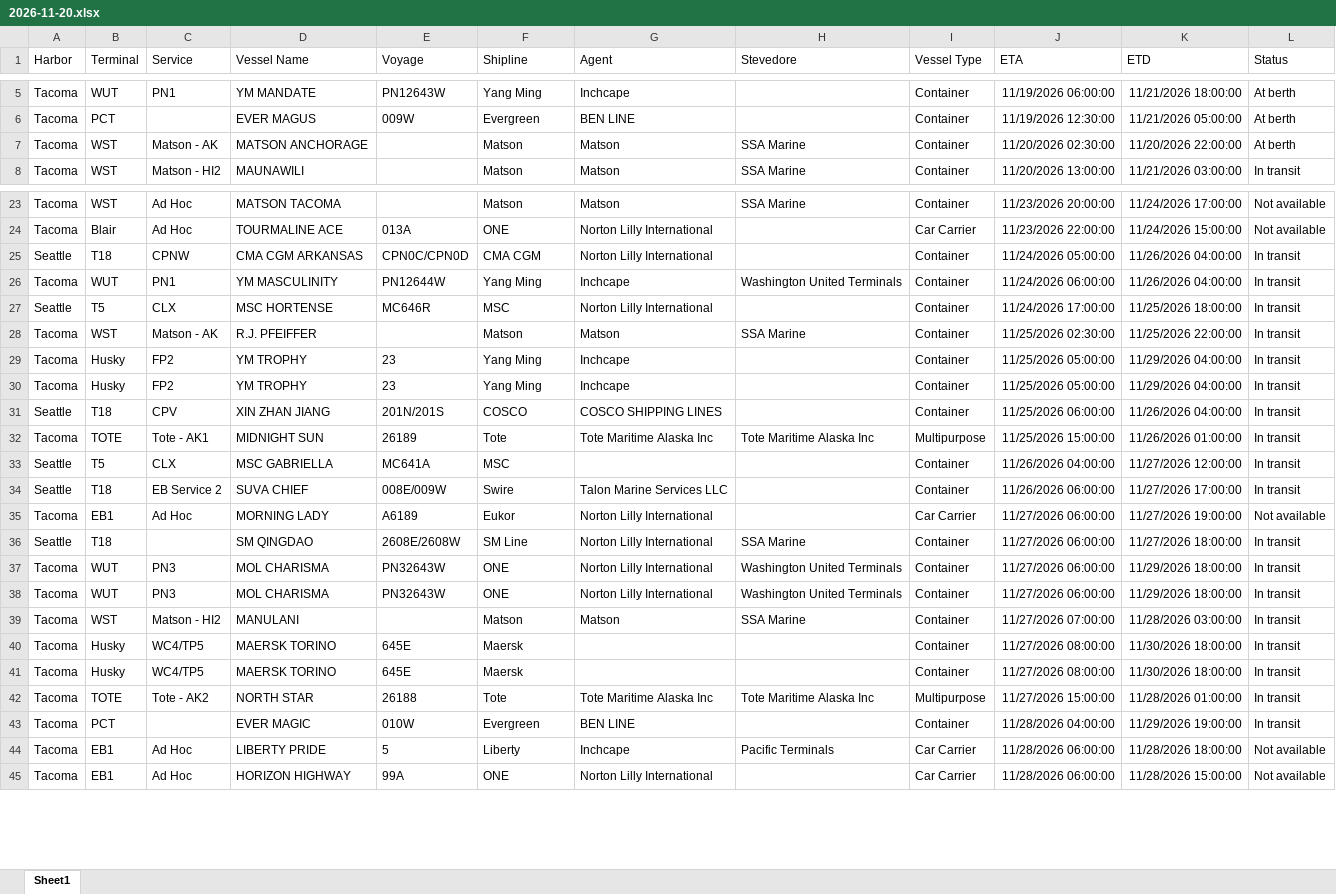
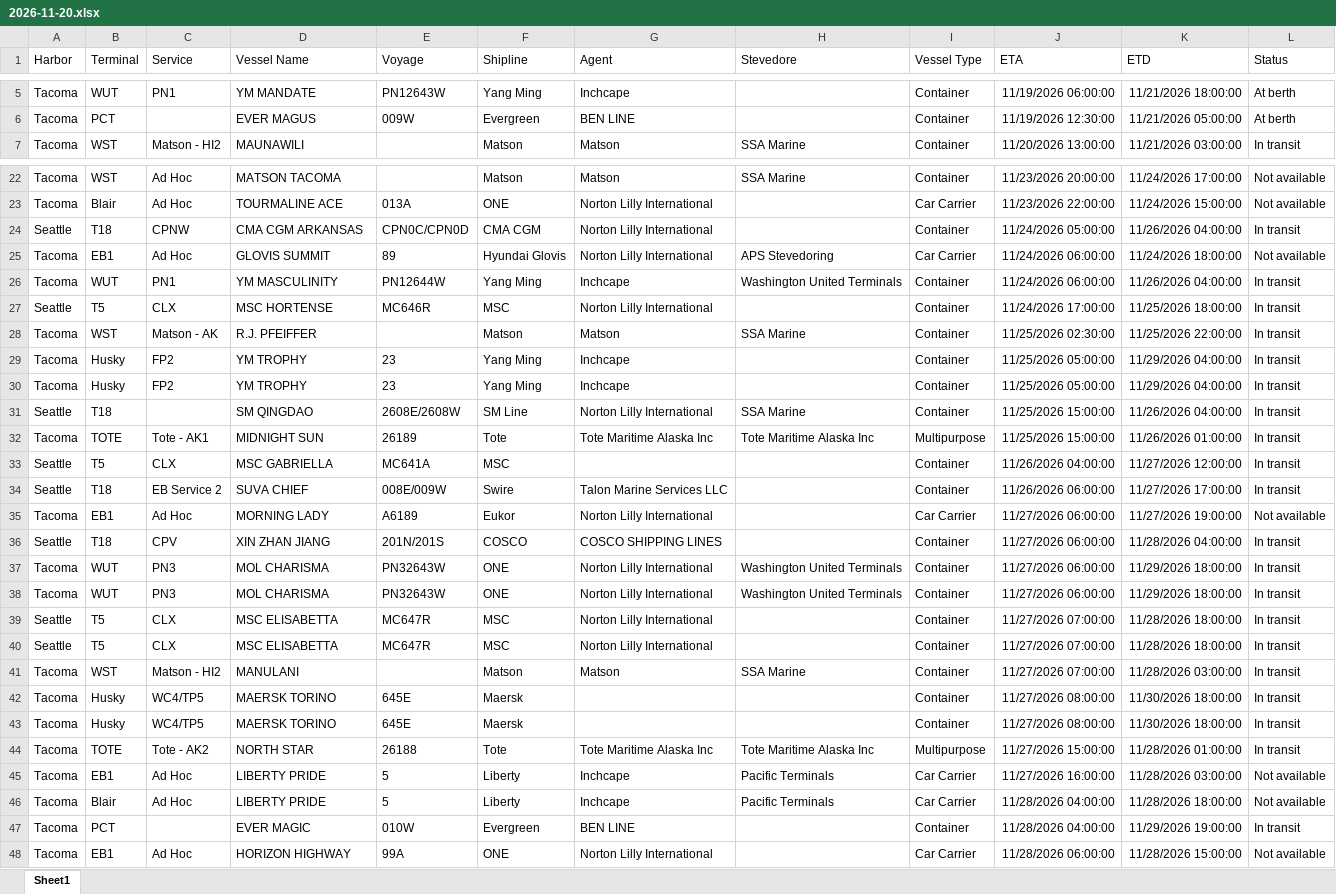
Before and after one commit to TheJoe1990/Ilwu, an Excel workbook: data/vessels/2026-11-20.xlsx, sheet Sheet1, drawn as a sheet; only a part is shown, gaps mark what is left out; values as stored, in another font and other column widths than the file's, no borders; table styles not drawn; removed rows and columns are numbered as before the commit, all else as after; the diff covers the shown part only; the diff names each change by its address in the sheet, - before the commit and + after, or states it on an @@ line.

```diff
--- a/data/vessels/2026-11-20.xlsx (sheet Sheet1)
+++ b/data/vessels/2026-11-20.xlsx (sheet Sheet1)
-row 7: Tacoma | WST | Matson - AK | MATSON ANCHORAGE |  | Matson | Matson | SSA Marine | Container | 11/20/2026 02:30:00 | 11/20/2026 22:00:00 | At berth
+row 25: Tacoma | EB1 | Ad Hoc | GLOVIS SUMMIT | 89 | Hyundai Glovis | Norton Lilly International | APS Stevedoring | Car Carrier | 11/24/2026 06:00:00 | 11/24/2026 18:00:00 | Not available
-C31 (Service): CPV
+C31 (Service): (empty)
-D31 (Vessel Name): XIN ZHAN JIANG
+D31 (Vessel Name): SM QINGDAO
-E31 (Voyage): 201N/201S
+E31 (Voyage): 2608E/2608W
-F31 (Shipline): COSCO
+F31 (Shipline): SM Line
-G31 (Agent): COSCO SHIPPING LINES
+G31 (Agent): Norton Lilly International
-H31 (Stevedore): (empty)
+H31 (Stevedore): SSA Marine
-J31 (ETA): 11/25/2026 06:00:00
+J31 (ETA): 11/25/2026 15:00:00
-C36 (Service): (empty)
+C36 (Service): CPV
-D36 (Vessel Name): SM QINGDAO
+D36 (Vessel Name): XIN ZHAN JIANG
-E36 (Voyage): 2608E/2608W
+E36 (Voyage): 201N/201S
-F36 (Shipline): SM Line
+F36 (Shipline): COSCO
-G36 (Agent): Norton Lilly International
+G36 (Agent): COSCO SHIPPING LINES
-H36 (Stevedore): SSA Marine
+H36 (Stevedore): (empty)
-K36 (ETD): 11/27/2026 18:00:00
+K36 (ETD): 11/28/2026 04:00:00
+row 39: Seattle | T5 | CLX | MSC ELISABETTA | MC647R | MSC | Norton Lilly International |  | Container | 11/27/2026 07:00:00 | 11/28/2026 18:00:00 | In transit
+row 40: Seattle | T5 | CLX | MSC ELISABETTA | MC647R | MSC | Norton Lilly International |  | Container | 11/27/2026 07:00:00 | 11/28/2026 18:00:00 | In transit
+row 45: Tacoma | EB1 | Ad Hoc | LIBERTY PRIDE | 5 | Liberty | Inchcape | Pacific Terminals | Car Carrier | 11/27/2026 16:00:00 | 11/28/2026 03:00:00 | Not available
+row 46: Tacoma | Blair | Ad Hoc | LIBERTY PRIDE | 5 | Liberty | Inchcape | Pacific Terminals | Car Carrier | 11/28/2026 04:00:00 | 11/28/2026 18:00:00 | Not available
-row 44: Tacoma | EB1 | Ad Hoc | LIBERTY PRIDE | 5 | Liberty | Inchcape | Pacific Terminals | Car Carrier | 11/28/2026 06:00:00 | 11/28/2026 18:00:00 | Not available
```
Also changed, not shown: 3 added rows, 6 removed rows and 24 edited cells elsewhere in this sheet, 5 other files.
